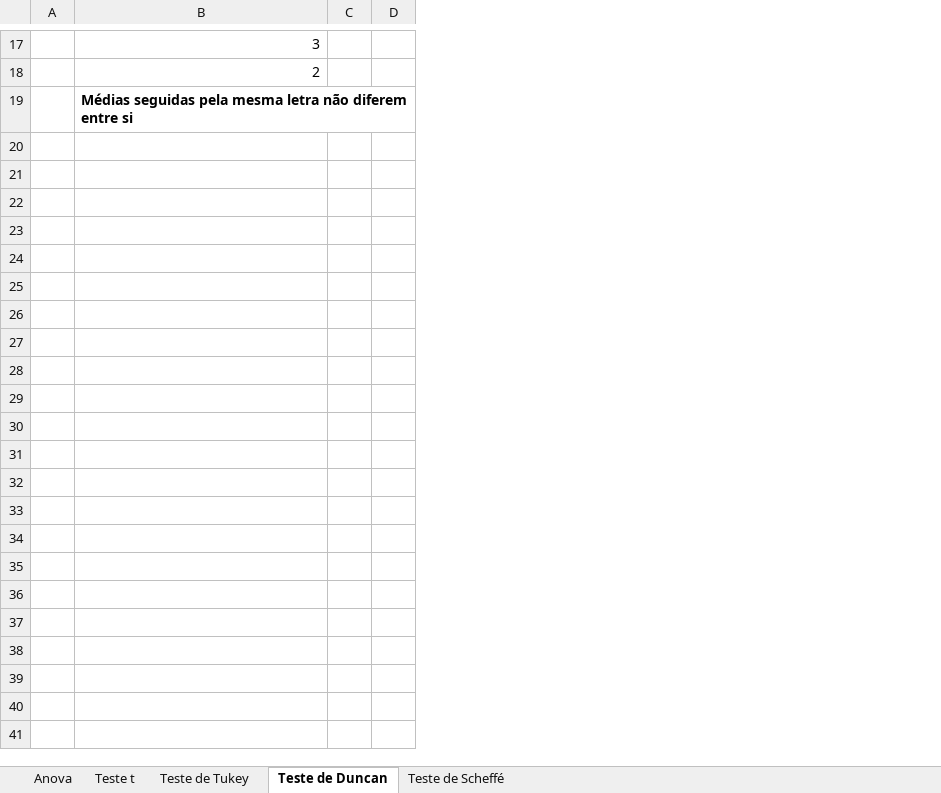
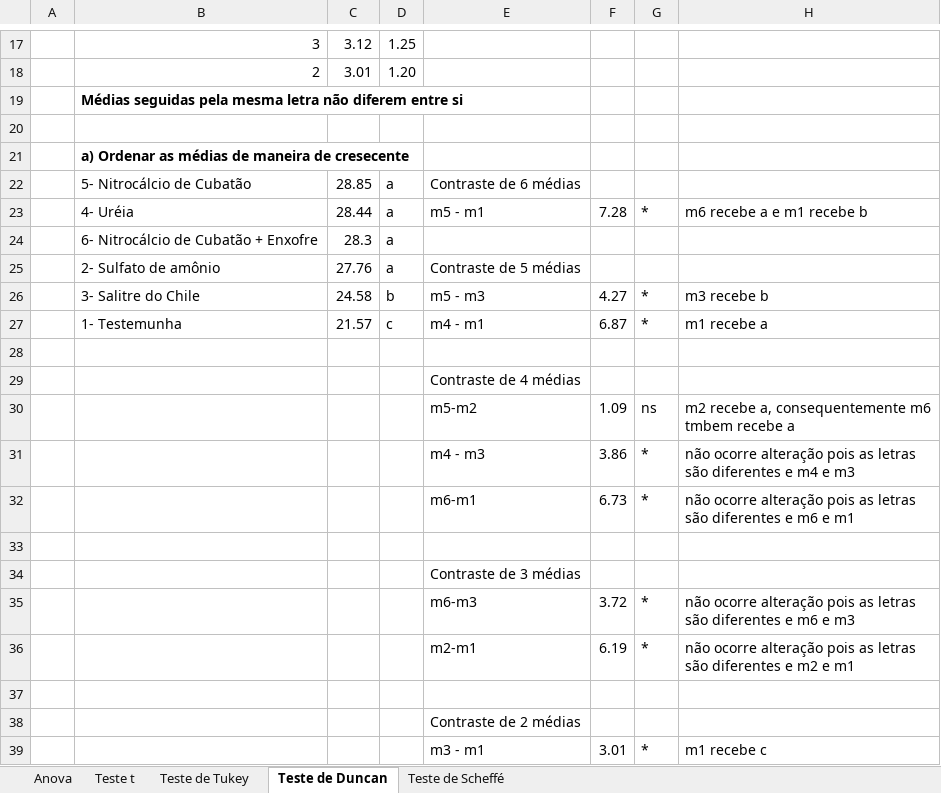
Before and after one commit to arpanosso/experimentacao-agricola-unesp-fcav, an Excel workbook: misc/exer_aula_4.xlsx, sheet Teste de Duncan, drawn as a sheet; only a part is shown, gaps mark what is left out; values as stored, in another font and other column widths than the file's, no borders; charts and pictures not drawn; removed rows and columns are numbered as before the commit, all else as after; the diff covers the shown part only; the diff names each change by its address in the sheet, - before the commit and + after, or states it on an @@ line.

```diff
--- a/misc/exer_aula_4.xlsx (sheet Teste de Duncan)
+++ b/misc/exer_aula_4.xlsx (sheet Teste de Duncan)
-column C, empty
-column D, empty
+column C, rows 17-18: 3.12 | 3.01
+column D, rows 17-18: 1.25 | 1.20
+column E, empty
+column F, empty
+column G, empty
+column H, empty
+row 20: (empty)
+row 21:  | a) Ordenar as médias de maneira de cresecente
+row 22:  | 5- Nitrocálcio de Cubatão | 28.85 | a | Contraste de 6 médias
+row 23:  | 4- Uréia | 28.44 | a | m5 - m1 | 7.28 | * | m6 recebe a e m1 recebe b
+row 24:  | 6- Nitrocálcio de Cubatão + Enxofre | 28.3 | a
+row 25:  | 2- Sulfato de amônio | 27.76 | a | Contraste de 5 médias
+row 26:  | 3- Salitre do Chile | 24.58 | b | m5 - m3 | 4.27 | * | m3 recebe b
+row 27:  | 1- Testemunha | 21.57 | c | m4 - m1 | 6.87 | * | m1 recebe a
+row 28: (empty)
+row 29:  |  |  |  | Contraste de 4 médias
+row 30:  |  |  |  | m5-m2 | 1.09 | ns | m2 recebe a, consequentemente m6 tmbem recebe a
+row 31:  |  |  |  | m4 - m3 | 3.86 | * | não ocorre alteração pois as letras são diferentes e m4 e m3
+row 32:  |  |  |  | m6-m1 | 6.73 | * | não ocorre alteração pois as letras são diferentes e m6 e m1
+row 33: (empty)
+row 34:  |  |  |  | Contraste de 3 médias
+row 35:  |  |  |  | m6-m3 | 3.72 | * | não ocorre alteração pois as letras são diferentes e m6 e m3
+row 36:  |  |  |  | m2-m1 | 6.19 | * | não ocorre alteração pois as letras são diferentes e m2 e m1
+row 37: (empty)
+row 38:  |  |  |  | Contraste de 2 médias
+row 39:  |  |  |  | m3 - m1 | 3.01 | * | m1 recebe c
```
Also changed, not shown: 4 moved rows and 4 edited cells elsewhere in this sheet, sheet Teste de Scheffé, sheet Teste de Tukey, sheet Teste t, sheet Anova, charts or pictures, Listas/Lista02-resolucao.xlsx.
